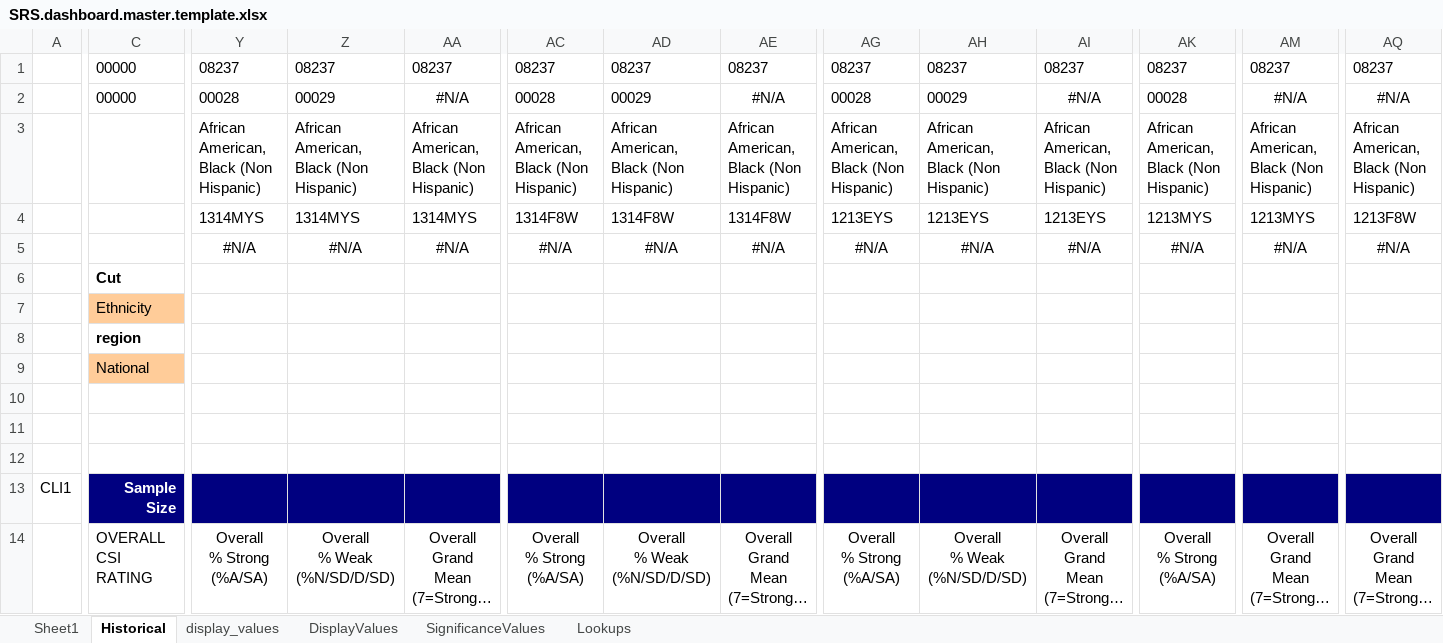
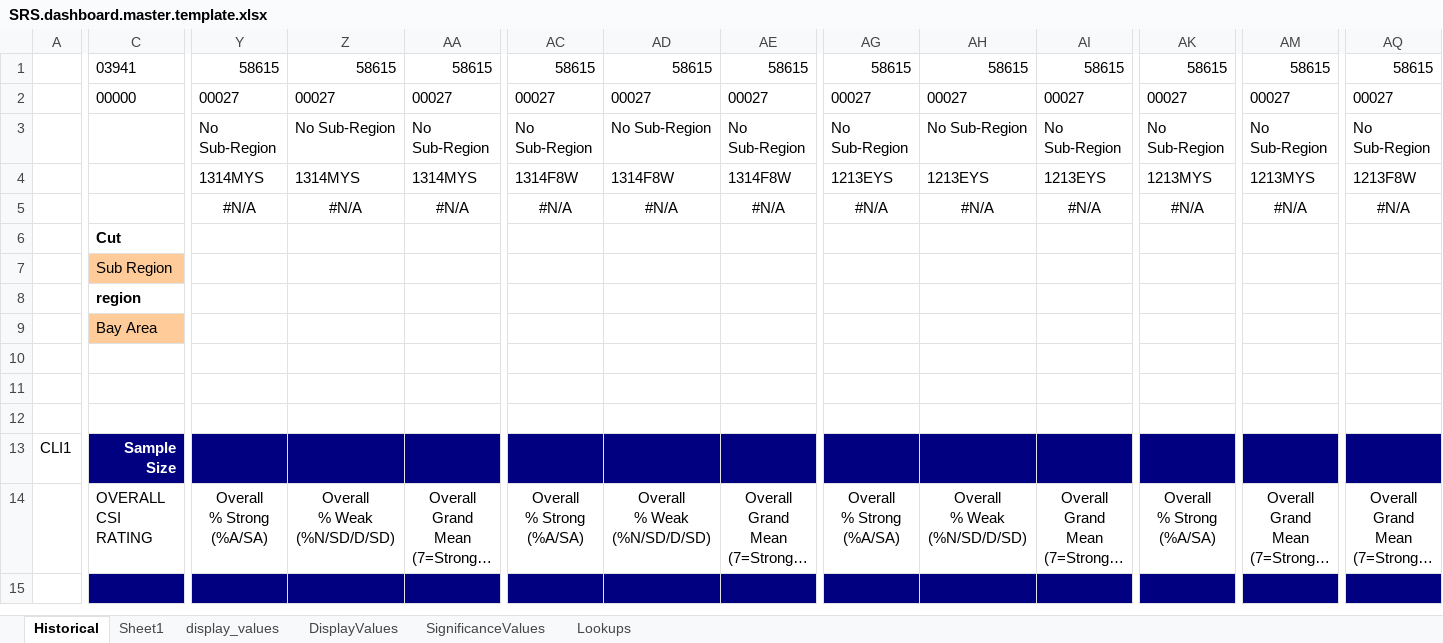
Before and after one commit to mr-mcox/Survey-Reporting-System, an Excel workbook: excel_dashboard/SRS.dashboard.master.template.xlsx, sheet Historical, drawn as a sheet; only a part is shown, gaps mark what is left out; the shorter side is filled out with more unchanged rows; long unchanged cells end in …; values as stored, in another font and other column widths than the file's, no borders; conditional formats not drawn; removed rows and columns are numbered as before the commit, all else as after; rows hold the shown columns only; the diff covers the shown part only; the diff names each change by its address in the sheet, - before the commit and + after, or states it on an @@ line.

```diff
--- a/excel_dashboard/SRS.dashboard.master.template.xlsx (sheet Historical)
+++ b/excel_dashboard/SRS.dashboard.master.template.xlsx (sheet Historical)
@@ sheet tab order changed: Historical | Sheet1 | display_values | DisplayValues | SignificanceValues | Lookups @@
-row 1:  | 00000 | 08237 | 08237 | 08237 | 08237 | 08237 | 08237 | 08237 | 08237 | 08237 | 08237 | 08237 | 08237
+row 1:  | 03941 | 58615 | 58615 | 58615 | 58615 | 58615 | 58615 | 58615 | 58615 | 58615 | 58615 | 58615 | 58615
-Y2: 00028
+Y2: 00027
-Z2: 00029
+Z2: 00027
-AA2: #N/A
+AA2: 00027
-AA2 alignment: center
+AA2 alignment: left
-AC2: 00028
+AC2: 00027
-AD2: 00029
+AD2: 00027
-AE2: #N/A
+AE2: 00027
-AE2 alignment: center
+AE2 alignment: left
-AG2: 00028
+AG2: 00027
-AH2: 00029
+AH2: 00027
-AI2: #N/A
+AI2: 00027
-AI2 alignment: center
+AI2 alignment: left
-AK2: 00028
+AK2: 00027
-AM2: #N/A
+AM2: 00027
-AM2 alignment: center
+AM2 alignment: left
-AQ2: #N/A
+AQ2: 00027
-AQ2 alignment: center
+AQ2 alignment: left
-row 3:  |  | African American, Black (Non Hispanic) | African American, Black (Non Hispanic) | African American, Black (Non Hispanic) | African American, Black (Non Hispanic) | African American, Black (Non Hispanic) | African American, Black (Non Hispanic) | African American, Black (Non Hispanic) | African American, Black (Non Hispanic) | African American, Black (Non Hispanic) | African American, Black (Non Hispanic) | African American, Black (Non Hispanic) | African American, Black (Non Hispanic)
+row 3:  |  | No Sub-Region | No Sub-Region | No Sub-Region | No Sub-Region | No Sub-Region | No Sub-Region | No Sub-Region | No Sub-Region | No Sub-Region | No Sub-Region | No Sub-Region | No Sub-Region
-C7: Ethnicity
+C7: Sub Region
-C9: National
+C9: Bay Area
-row 12: (empty)
+row 12: (empty)
```
Also changed, not shown: 3 edited cells elsewhere in this sheet, sheet Sheet1, formulas that keep their value, 7 other files.
